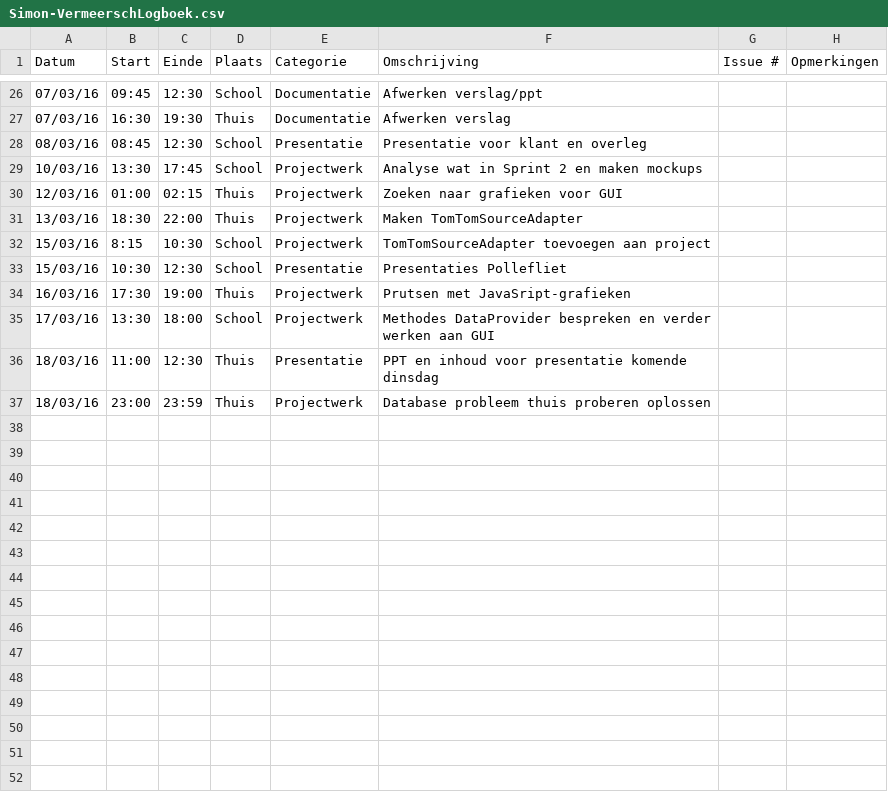
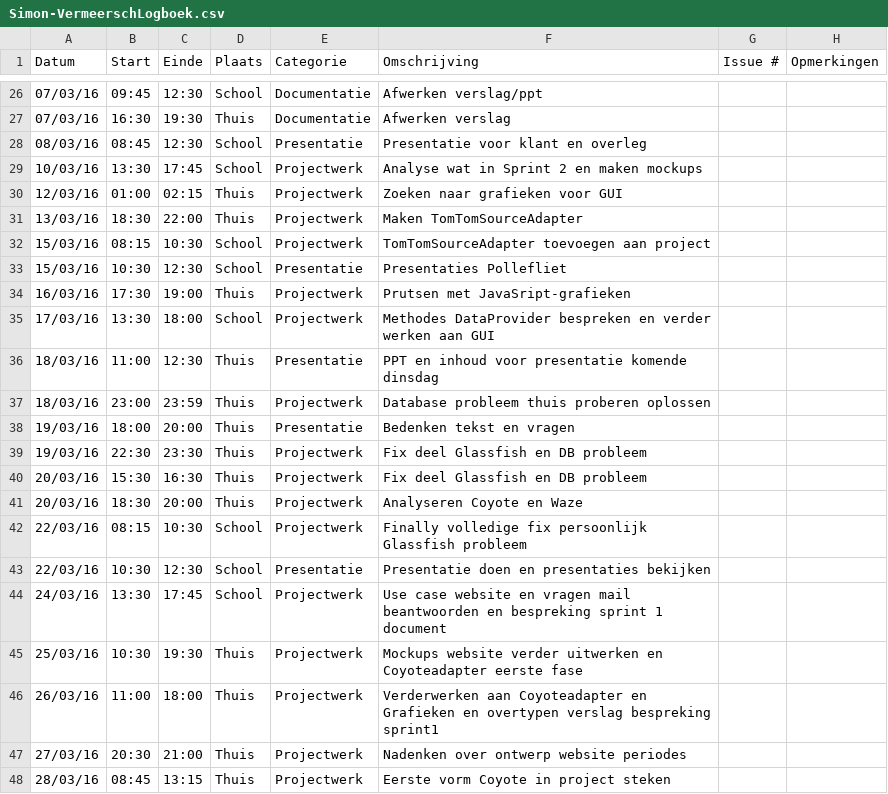
Before and after one commit to ghentlivinglab/Traffic-Travel-Time-Analyzer-2, a CSV file: Simon-VermeerschLogboek.csv, drawn as a sheet; only a part is shown, gaps mark what is left out.

Commit message:
CoyoteAdapter added

```diff
--- a/Simon-VermeerschLogboek.csv
+++ b/Simon-VermeerschLogboek.csv
@@ -31,3 +31,3 @@ Datum,Start,Einde,Plaats,Categorie,Omschrijving,Issue #,Opmerkingen
 13/03/16,18:30,22:00,Thuis,Projectwerk,Maken TomTomSourceAdapter,,
-15/03/16,8:15,10:30,School,Projectwerk,TomTomSourceAdapter toevoegen aan project,,
+15/03/16,08:15,10:30,School,Projectwerk,TomTomSourceAdapter toevoegen aan project,,
 15/03/16,10:30,12:30,School,Presentatie,Presentaties Pollefliet,,
@@ -37 +37,12 @@ Datum,Start,Einde,Plaats,Categorie,Omschrijving,Issue #,Opmerkingen
 18/03/16,23:00,23:59,Thuis,Projectwerk,Database probleem thuis proberen oplossen,,
+19/03/16,18:00,20:00,Thuis,Presentatie,Bedenken tekst en vragen,,
+19/03/16,22:30,23:30,Thuis,Projectwerk,Fix deel Glassfish en DB probleem,,
+20/03/16,15:30,16:30,Thuis,Projectwerk,Fix deel Glassfish en DB probleem,,
+20/03/16,18:30,20:00,Thuis,Projectwerk,Analyseren Coyote en Waze,,
+22/03/16,08:15,10:30,School,Projectwerk,Finally volledige fix persoonlijk Glassfish probleem,,
+22/03/16,10:30,12:30,School,Presentatie,Presentatie doen en presentaties bekijken,,
+24/03/16,13:30,17:45,School,Projectwerk,Use case website en vragen mail beantwoorden en bespreking sprint 1 document,,
+25/03/16,10:30,19:30,Thuis,Projectwerk,Mockups website verder uitwerken en Coyoteadapter eerste fase,,
+26/03/16,11:00,18:00,Thuis,Projectwerk,Verderwerken aan Coyoteadapter en Grafieken en overtypen verslag bespreking sprint1,,
+27/03/16,20:30,21:00,Thuis,Projectwerk,Nadenken over ontwerp website periodes,,
+28/03/16,08:45,13:15,Thuis,Projectwerk,Eerste vorm Coyote in project steken,,
```
Also changed, not shown: 34 other files.
